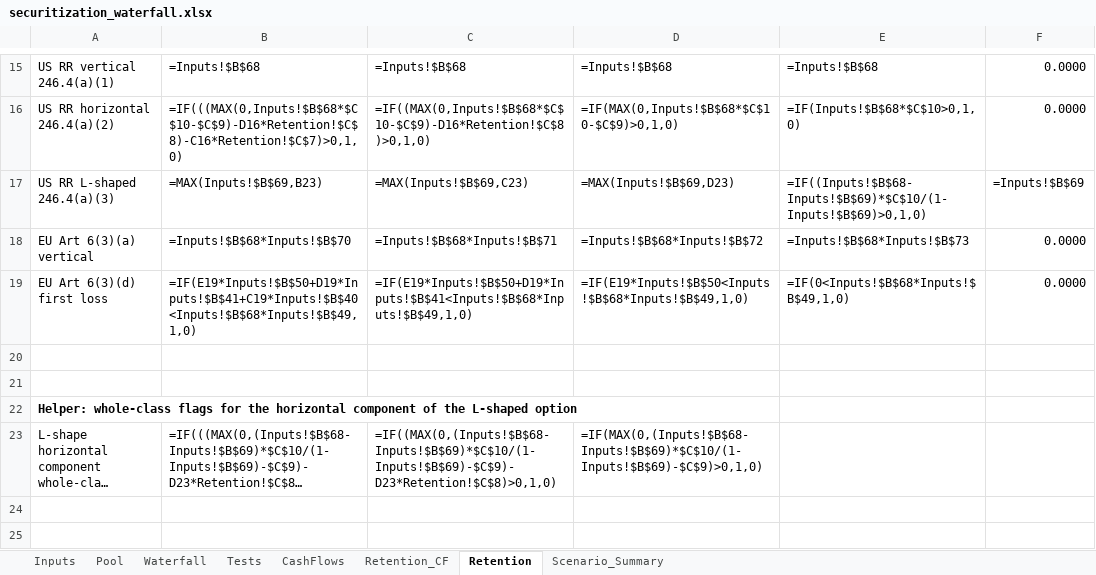
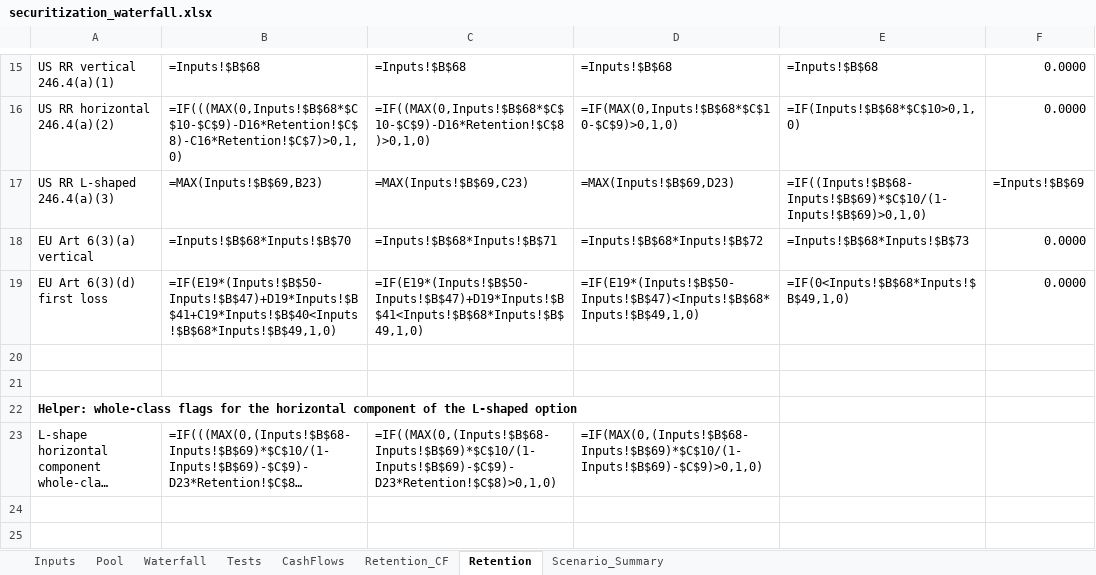
Before and after one commit to DarkKnight6499/securitization-waterfall-model, an Excel workbook: excel/securitization_waterfall.xlsx, sheet Retention, drawn as a sheet; only a part is shown, gaps mark what is left out; long unchanged cells end in …; values as stored, in another font and other column widths than the file's, no borders; formulas are shown in place of their values; the diff names each change by its address in the sheet, - before the commit and + after, or states it on an @@ line.

```diff
--- a/excel/securitization_waterfall.xlsx (sheet Retention)
+++ b/excel/securitization_waterfall.xlsx (sheet Retention)
-B19: =IF(E19*Inputs!$B$50+D19*Inputs!$B$41+C19*Inputs!$B$40<Inputs!$B$68*Inputs!$B$49,1,0)
+B19: =IF(E19*(Inputs!$B$50-Inputs!$B$47)+D19*Inputs!$B$41+C19*Inputs!$B$40<Inputs!$B$68*Inputs!$B$49,1,0)
-C19: =IF(E19*Inputs!$B$50+D19*Inputs!$B$41<Inputs!$B$68*Inputs!$B$49,1,0)
+C19: =IF(E19*(Inputs!$B$50-Inputs!$B$47)+D19*Inputs!$B$41<Inputs!$B$68*Inputs!$B$49,1,0)
-D19: =IF(E19*Inputs!$B$50<Inputs!$B$68*Inputs!$B$49,1,0)
+D19: =IF(E19*(Inputs!$B$50-Inputs!$B$47)<Inputs!$B$68*Inputs!$B$49,1,0)
```
Also changed, not shown: 6 other files.
